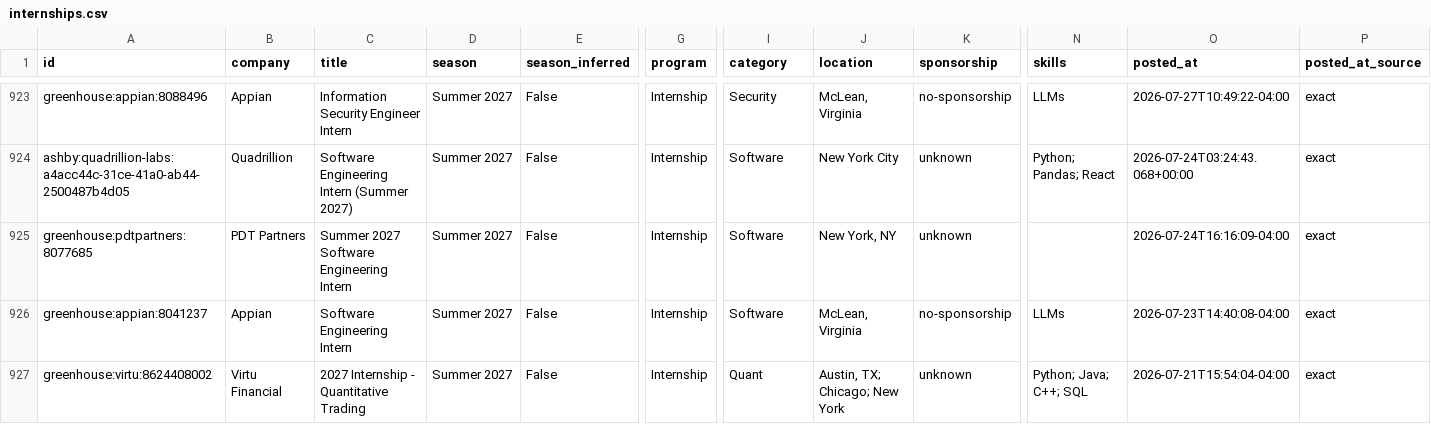
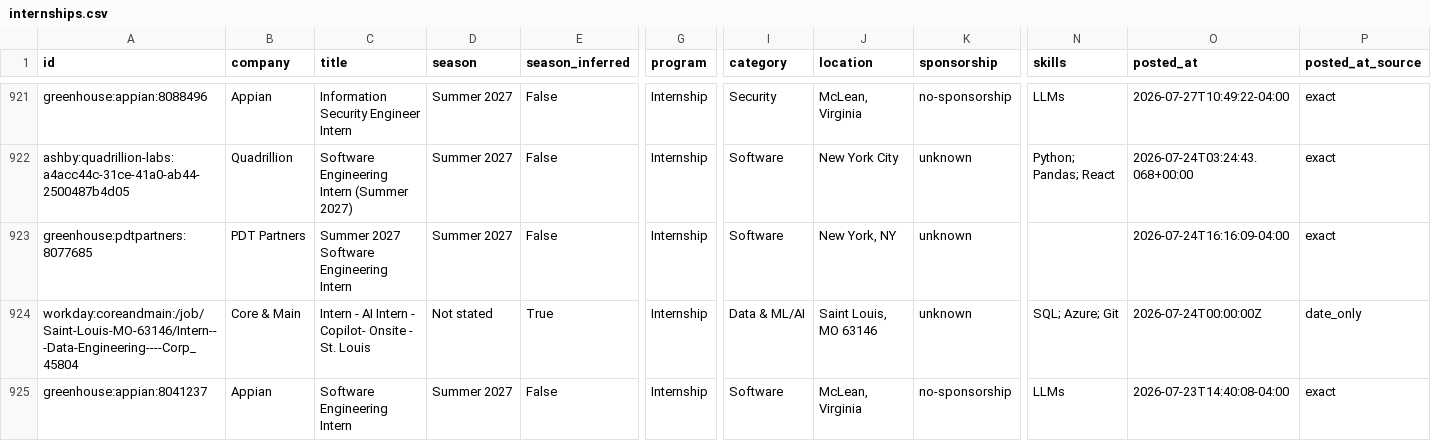
Before and after one commit to EthanChen5291/internship-alerts, a CSV file: data/internships.csv, drawn as a sheet; only a part is shown, gaps mark what is left out; the shorter side is filled out with more unchanged rows; rows hold the shown columns only; the diff covers the shown part only; the diff names each change by its address in the sheet, - before the commit and + after, or states it on an @@ line.

```diff
--- a/data/internships.csv
+++ b/data/internships.csv
+row 924: workday:coreandmain:/job/Saint-Louis-MO-63146/Intern---Data-Engineering----Corp_45804 | Core & Main | Intern - AI Intern - Copilot- Onsite - St. Louis | Not stated | True | Internship | Data & ML/AI | Saint Louis, MO 63146 | unknown | SQL; Azure; Git | 2026-07-24T00:00:00Z | date_only
```
Also changed, not shown: 3 added rows and 3 removed rows elsewhere in this file, docs/internships.csv, 14 other files.
